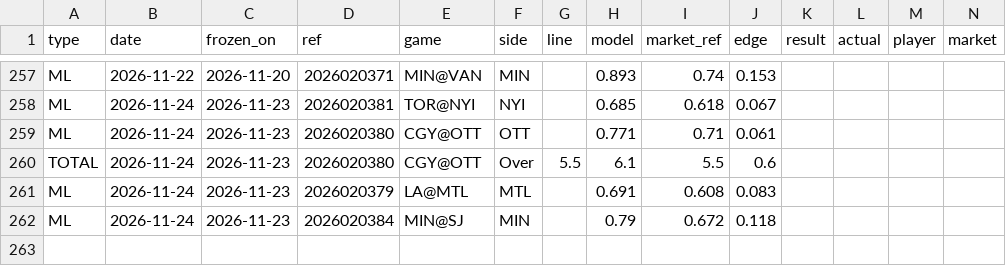
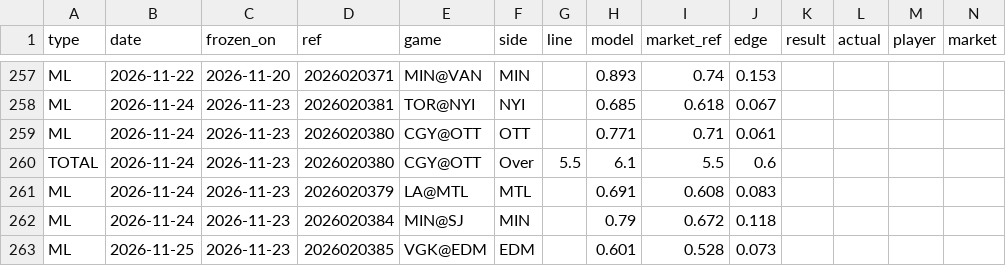
Before and after one commit to 3GO-47/rainman, a CSV file: data/sports/nhl/processed/picks.csv, drawn as a sheet; only a part is shown, gaps mark what is left out; rows hold the shown columns only; the diff names each change by its address in the sheet, - before the commit and + after, or states it on an @@ line.

```diff
--- a/data/sports/nhl/processed/picks.csv
+++ b/data/sports/nhl/processed/picks.csv
+row 263: ML | 2026-11-25 | 2026-11-23 | 2026020385 | VGK@EDM | EDM |  | 0.601 | 0.528 | 0.073
```
Also changed, not shown: data/processed/arb_board.csv, data/processed/arb_opps.csv, 43 other files.
